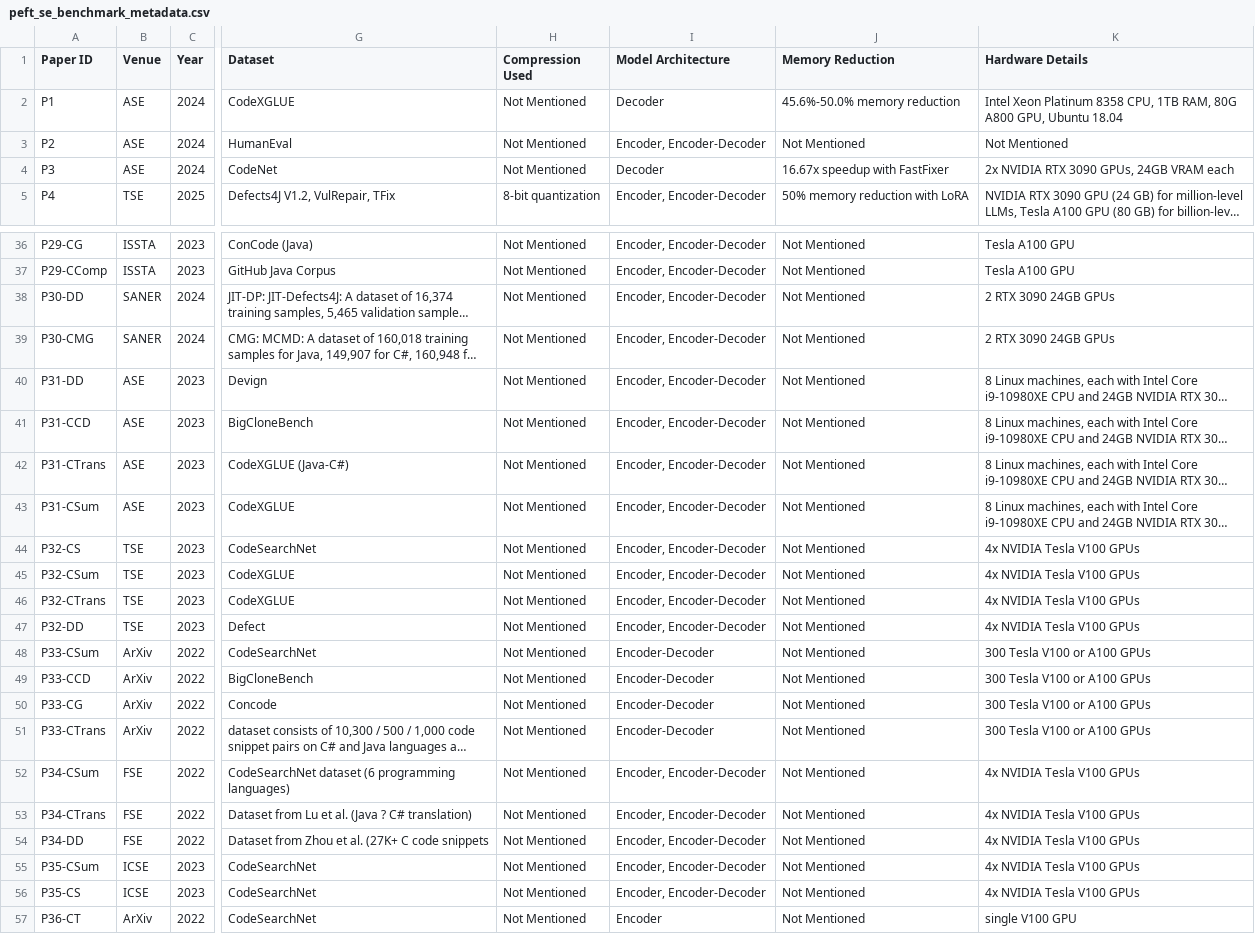
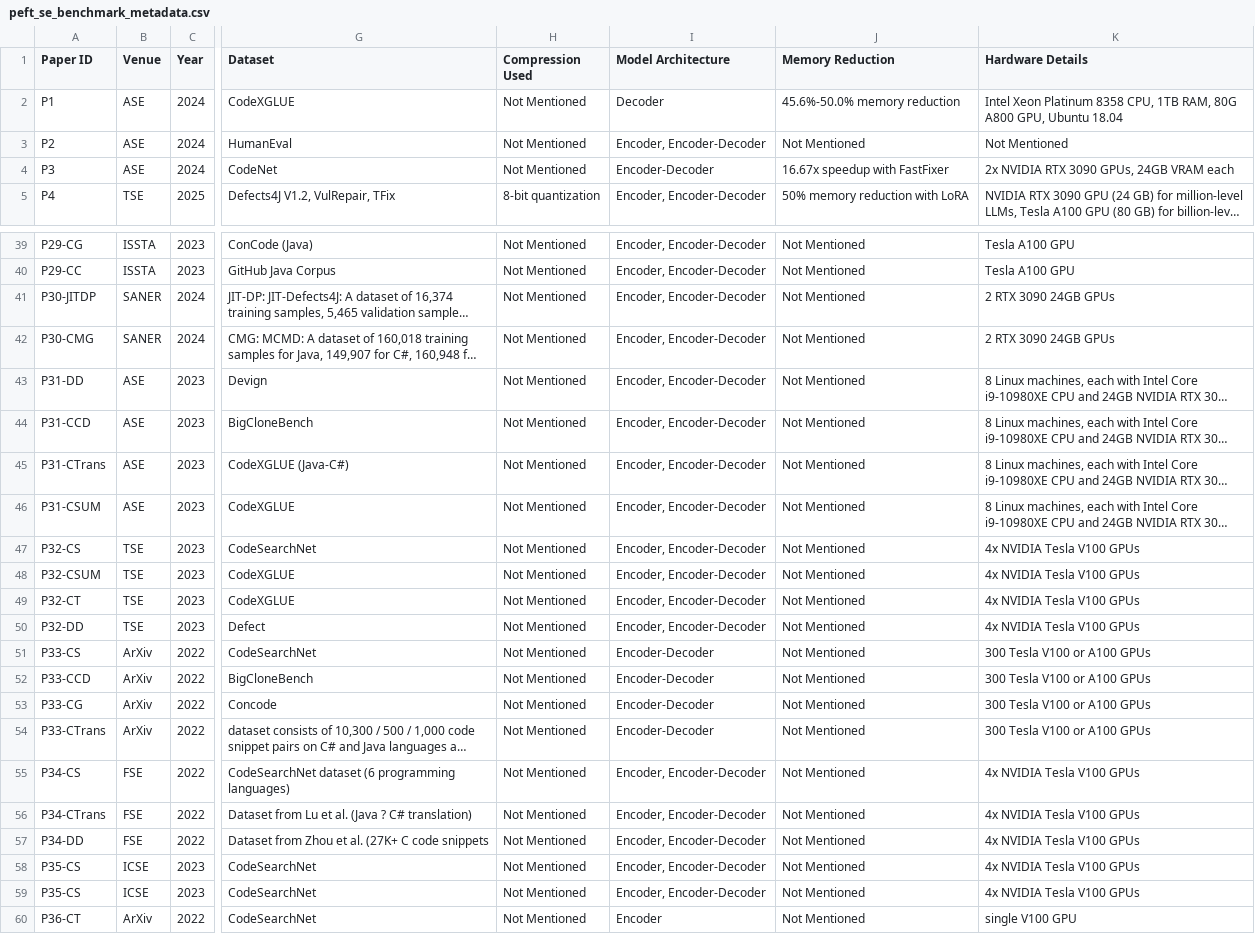
Before and after one commit to alvi75/SLR-PEFT, a CSV file: data/peft_se_benchmark_metadata.csv, drawn as a sheet; only a part is shown, gaps mark what is left out; long unchanged cells end in …; addresses are those after the commit; the diff covers the shown part only; the diff names each change by its address in the sheet, - before the commit and + after, or states it on an @@ line.

```diff
--- a/data/peft_se_benchmark_metadata.csv
+++ b/data/peft_se_benchmark_metadata.csv
-I4 (Model Architecture): Decoder
+I4 (Model Architecture): Encoder-Decoder
-A40 (Paper ID): P29-CComp
+A40 (Paper ID): P29-CC
-A41 (Paper ID): P30-DD
+A41 (Paper ID): P30-JITDP
-A46 (Paper ID): P31-CSum
+A46 (Paper ID): P31-CSUM
-A48 (Paper ID): P32-CSum
+A48 (Paper ID): P32-CSUM
-A49 (Paper ID): P32-CTrans
+A49 (Paper ID): P32-CT
-A51 (Paper ID): P33-CSum
+A51 (Paper ID): P33-CS
-A55 (Paper ID): P34-CSum
+A55 (Paper ID): P34-CS
-A58 (Paper ID): P35-CSum
+A58 (Paper ID): P35-CS
```
Also changed, not shown: 3 added rows and 11 edited cells elsewhere in this file.
